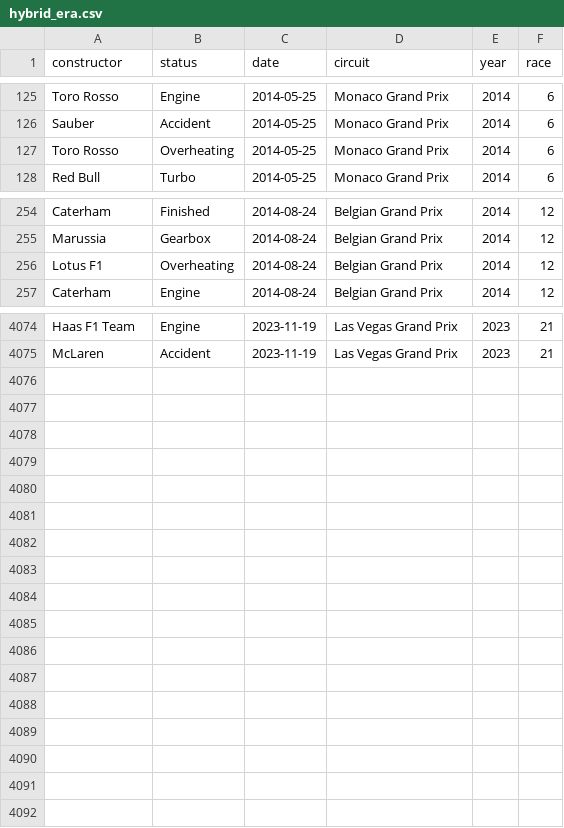
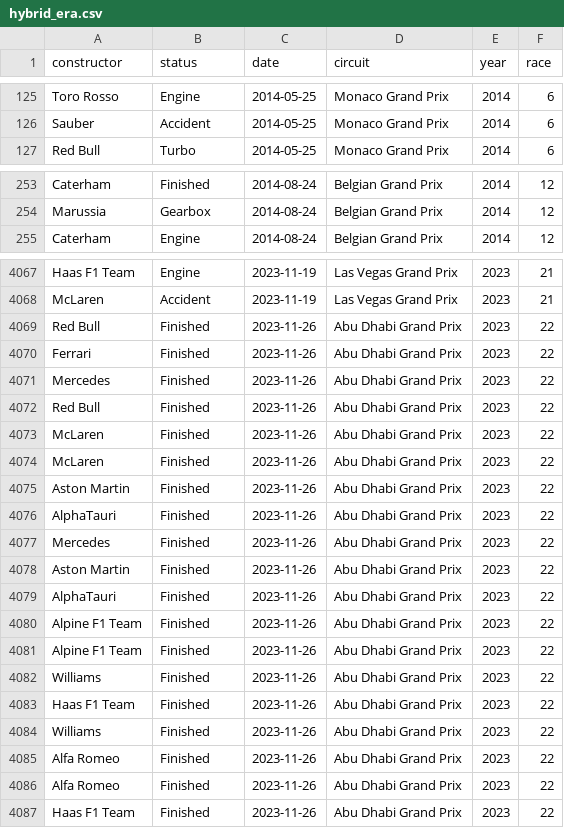
Before and after one commit to einfachhuba/F1_Failure_Analysis, a CSV file: data/hybrid_era.csv, drawn as a sheet; only a part is shown, gaps mark what is left out; the diff covers the shown part only.

```diff
--- a/data/hybrid_era.csv
+++ b/data/hybrid_era.csv
@@ -126,3 +126,2 @@ Toro Rosso,Engine,2014-05-25,Monaco Grand Prix,2014,6
 Sauber,Accident,2014-05-25,Monaco Grand Prix,2014,6
-Toro Rosso,Overheating,2014-05-25,Monaco Grand Prix,2014,6
 Red Bull,Turbo,2014-05-25,Monaco Grand Prix,2014,6
@@ -255,3 +254,2 @@ Caterham,Finished,2014-08-24,Belgian Grand Prix,2014,12
 Marussia,Gearbox,2014-08-24,Belgian Grand Prix,2014,12
-Lotus F1,Overheating,2014-08-24,Belgian Grand Prix,2014,12
 Caterham,Engine,2014-08-24,Belgian Grand Prix,2014,12
@@ -4075 +4068,20 @@ Haas F1 Team,Engine,2023-11-19,Las Vegas Grand Prix,2023,21
 McLaren,Accident,2023-11-19,Las Vegas Grand Prix,2023,21
+Red Bull,Finished,2023-11-26,Abu Dhabi Grand Prix,2023,22
+Ferrari,Finished,2023-11-26,Abu Dhabi Grand Prix,2023,22
+Mercedes,Finished,2023-11-26,Abu Dhabi Grand Prix,2023,22
+Red Bull,Finished,2023-11-26,Abu Dhabi Grand Prix,2023,22
+McLaren,Finished,2023-11-26,Abu Dhabi Grand Prix,2023,22
+McLaren,Finished,2023-11-26,Abu Dhabi Grand Prix,2023,22
+Aston Martin,Finished,2023-11-26,Abu Dhabi Grand Prix,2023,22
+AlphaTauri,Finished,2023-11-26,Abu Dhabi Grand Prix,2023,22
+Mercedes,Finished,2023-11-26,Abu Dhabi Grand Prix,2023,22
+Aston Martin,Finished,2023-11-26,Abu Dhabi Grand Prix,2023,22
+AlphaTauri,Finished,2023-11-26,Abu Dhabi Grand Prix,2023,22
+Alpine F1 Team,Finished,2023-11-26,Abu Dhabi Grand Prix,2023,22
+Alpine F1 Team,Finished,2023-11-26,Abu Dhabi Grand Prix,2023,22
+Williams,Finished,2023-11-26,Abu Dhabi Grand Prix,2023,22
+Haas F1 Team,Finished,2023-11-26,Abu Dhabi Grand Prix,2023,22
+Williams,Finished,2023-11-26,Abu Dhabi Grand Prix,2023,22
+Alfa Romeo,Finished,2023-11-26,Abu Dhabi Grand Prix,2023,22
+Alfa Romeo,Finished,2023-11-26,Abu Dhabi Grand Prix,2023,22
+Haas F1 Team,Finished,2023-11-26,Abu Dhabi Grand Prix,2023,22
```
Also changed, not shown: 5 removed rows and 2 edited cells elsewhere in this file, data/turbo_era.csv, 24 other files.
